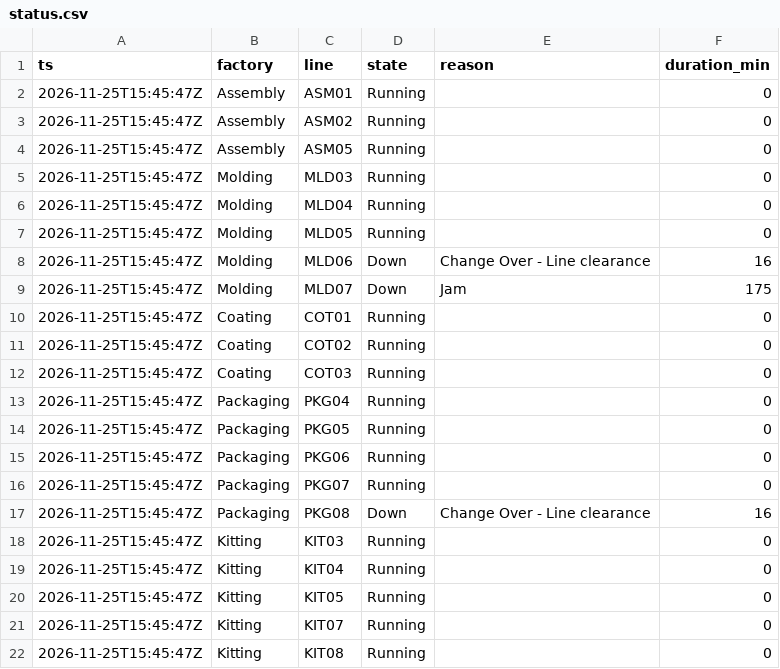
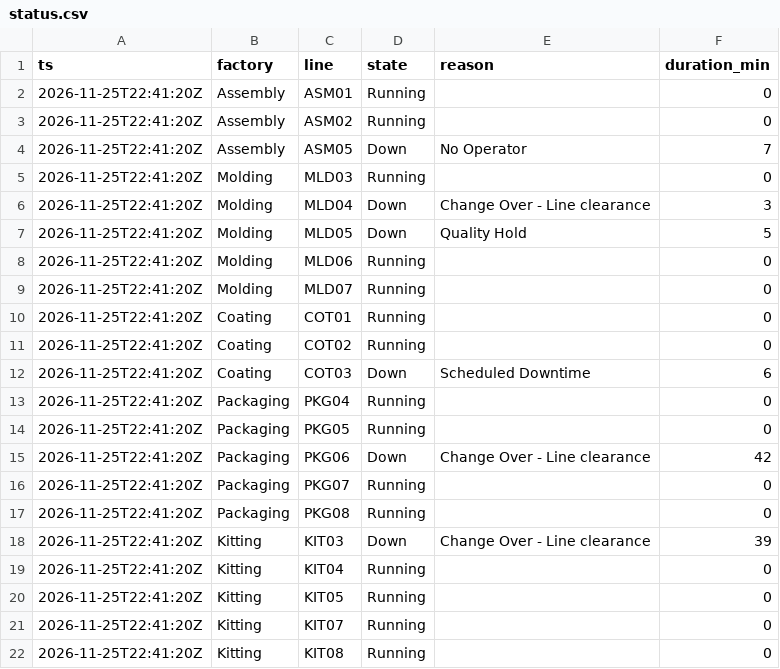
Before and after one commit to todd-cpme/ClearOEEDemo, a CSV file: data/status.csv, drawn as a sheet.

```diff
--- a/data/status.csv
+++ b/data/status.csv
@@ -1,22 +1,22 @@
 ts,factory,line,state,reason,duration_min
-2026-11-25T15:45:47Z,Assembly,ASM01,Running,,0
-2026-11-25T15:45:47Z,Assembly,ASM02,Running,,0
-2026-11-25T15:45:47Z,Assembly,ASM05,Running,,0
-2026-11-25T15:45:47Z,Molding,MLD03,Running,,0
-2026-11-25T15:45:47Z,Molding,MLD04,Running,,0
-2026-11-25T15:45:47Z,Molding,MLD05,Running,,0
-2026-11-25T15:45:47Z,Molding,MLD06,Down,Change Over - Line clearance,16
-2026-11-25T15:45:47Z,Molding,MLD07,Down,Jam,175
-2026-11-25T15:45:47Z,Coating,COT01,Running,,0
-2026-11-25T15:45:47Z,Coating,COT02,Running,,0
-2026-11-25T15:45:47Z,Coating,COT03,Running,,0
-2026-11-25T15:45:47Z,Packaging,PKG04,Running,,0
-2026-11-25T15:45:47Z,Packaging,PKG05,Running,,0
-2026-11-25T15:45:47Z,Packaging,PKG06,Running,,0
-2026-11-25T15:45:47Z,Packaging,PKG07,Running,,0
-2026-11-25T15:45:47Z,Packaging,PKG08,Down,Change Over - Line clearance,16
-2026-11-25T15:45:47Z,Kitting,KIT03,Running,,0
-2026-11-25T15:45:47Z,Kitting,KIT04,Running,,0
-2026-11-25T15:45:47Z,Kitting,KIT05,Running,,0
-2026-11-25T15:45:47Z,Kitting,KIT07,Running,,0
-2026-11-25T15:45:47Z,Kitting,KIT08,Running,,0
+2026-11-25T22:41:20Z,Assembly,ASM01,Running,,0
+2026-11-25T22:41:20Z,Assembly,ASM02,Running,,0
+2026-11-25T22:41:20Z,Assembly,ASM05,Down,No Operator,7
+2026-11-25T22:41:20Z,Molding,MLD03,Running,,0
+2026-11-25T22:41:20Z,Molding,MLD04,Down,Change Over - Line clearance,3
+2026-11-25T22:41:20Z,Molding,MLD05,Down,Quality Hold,5
+2026-11-25T22:41:20Z,Molding,MLD06,Running,,0
+2026-11-25T22:41:20Z,Molding,MLD07,Running,,0
+2026-11-25T22:41:20Z,Coating,COT01,Running,,0
+2026-11-25T22:41:20Z,Coating,COT02,Running,,0
+2026-11-25T22:41:20Z,Coating,COT03,Down,Scheduled Downtime,6
+2026-11-25T22:41:20Z,Packaging,PKG04,Running,,0
+2026-11-25T22:41:20Z,Packaging,PKG05,Running,,0
+2026-11-25T22:41:20Z,Packaging,PKG06,Down,Change Over - Line clearance,42
+2026-11-25T22:41:20Z,Packaging,PKG07,Running,,0
+2026-11-25T22:41:20Z,Packaging,PKG08,Running,,0
+2026-11-25T22:41:20Z,Kitting,KIT03,Down,Change Over - Line clearance,39
+2026-11-25T22:41:20Z,Kitting,KIT04,Running,,0
+2026-11-25T22:41:20Z,Kitting,KIT05,Running,,0
+2026-11-25T22:41:20Z,Kitting,KIT07,Running,,0
+2026-11-25T22:41:20Z,Kitting,KIT08,Running,,0
```
Also changed, not shown: data/events.csv, data/rollup_factory.csv, 3 other files.
